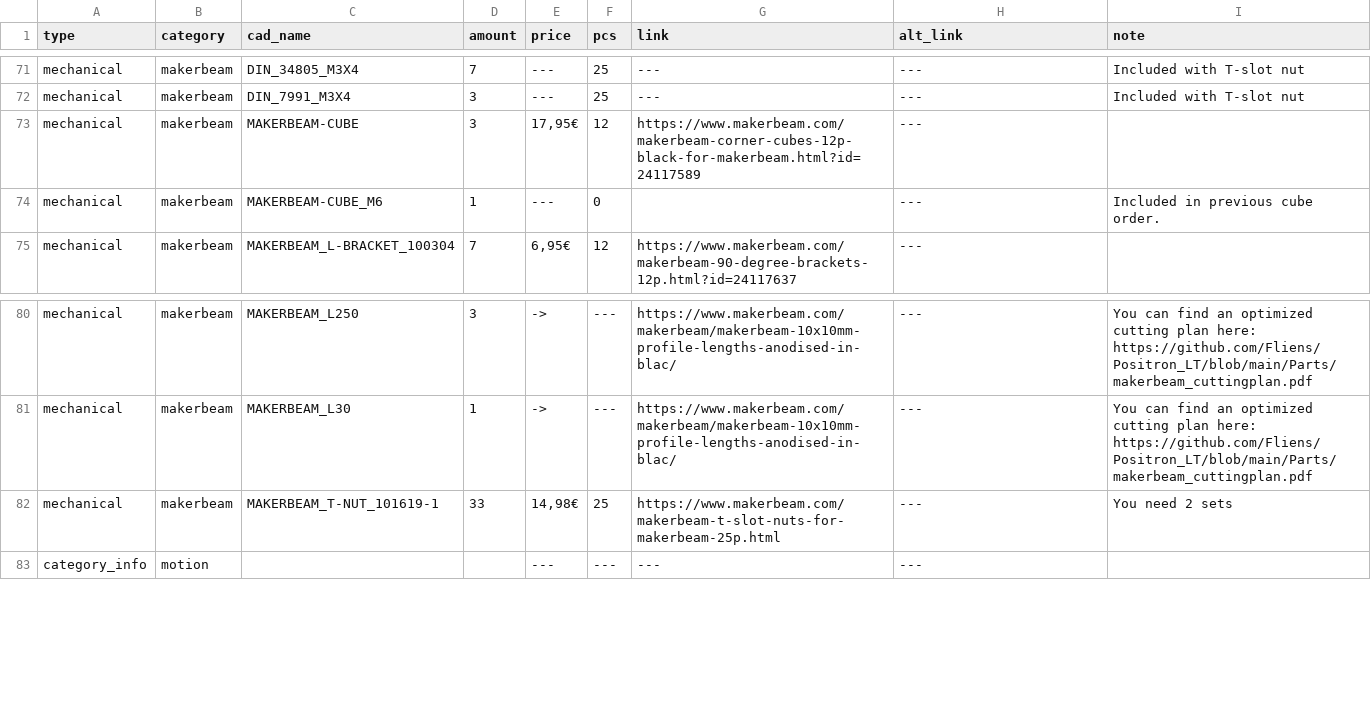
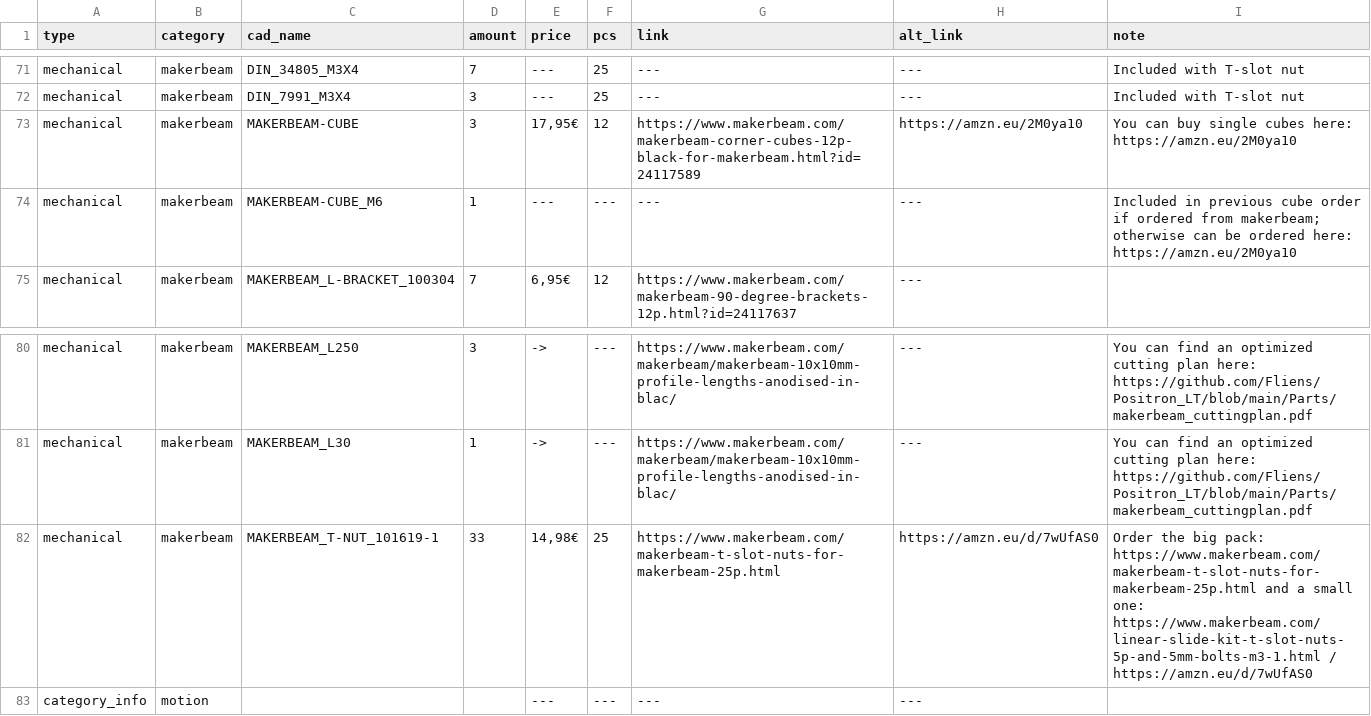
Before and after one commit to Audiotronix/Positron_LT, a CSV file: Parts/bom.csv, drawn as a sheet; only a part is shown, gaps mark what is left out.

Commit message:
Added more makerbeam links.. price gets cheaper

```diff
--- a/Parts/bom.csv
+++ b/Parts/bom.csv
@@ -72,4 +72,4 @@ mechanical,makerbeam,DIN_34805_M3X4,7,---,25,---,---,Included with T-slot nut
 mechanical,makerbeam,DIN_7991_M3X4,3,---,25,---,---,Included with T-slot nut
-mechanical,makerbeam,MAKERBEAM-CUBE,3,"17,95€",12,https://www.makerbeam.com/makerbeam-corner-cubes-12p-black-for-makerbeam.html?id=24117589,---,
-mechanical,makerbeam,MAKERBEAM-CUBE_M6,1,---,0,,---,Included in previous cube order.
+mechanical,makerbeam,MAKERBEAM-CUBE,3,"17,95€",12,https://www.makerbeam.com/makerbeam-corner-cubes-12p-black-for-makerbeam.html?id=24117589,https://amzn.eu/2M0ya10,You can buy single cubes here: https://amzn.eu/2M0ya10
+mechanical,makerbeam,MAKERBEAM-CUBE_M6,1,---,---,---,---,Included in previous cube order if ordered from makerbeam; otherwise can be ordered here: https://amzn.eu/2M0ya10
 mechanical,makerbeam,MAKERBEAM_L-BRACKET_100304,7,"6,95€",12,https://www.makerbeam.com/makerbeam-90-degree-brackets-12p.html?id=24117637,---,
@@ -81,3 +81,3 @@ mechanical,makerbeam,MAKERBEAM_L250,3,->,---,https://www.makerbeam.com/makerbeam
 mechanical,makerbeam,MAKERBEAM_L30,1,->,---,https://www.makerbeam.com/makerbeam/makerbeam-10x10mm-profile-lengths-anodised-in-blac/,---,You can find an optimized cutting plan here: https://github.com/Fliens/Positron_LT/blob/main/Parts/makerbeam_cuttingplan.pdf
-mechanical,makerbeam,MAKERBEAM_T-NUT_101619-1,33,"14,98€",25,https://www.makerbeam.com/makerbeam-t-slot-nuts-for-makerbeam-25p.html,---,You need 2 sets
+mechanical,makerbeam,MAKERBEAM_T-NUT_101619-1,33,"14,98€",25,https://www.makerbeam.com/makerbeam-t-slot-nuts-for-makerbeam-25p.html,https://amzn.eu/d/7wUfAS0,Order the big pack: https://www.makerbeam.com/makerbeam-t-slot-nuts-for-makerbeam-25p.html and a small one: https://www.makerbeam.com/linear-slide-kit-t-slot-nuts-5p-and-5mm-bolts-m3-1.html / https://amzn.eu/d/7wUfAS0
 category_info,motion,,,---,---,---,---,
```
